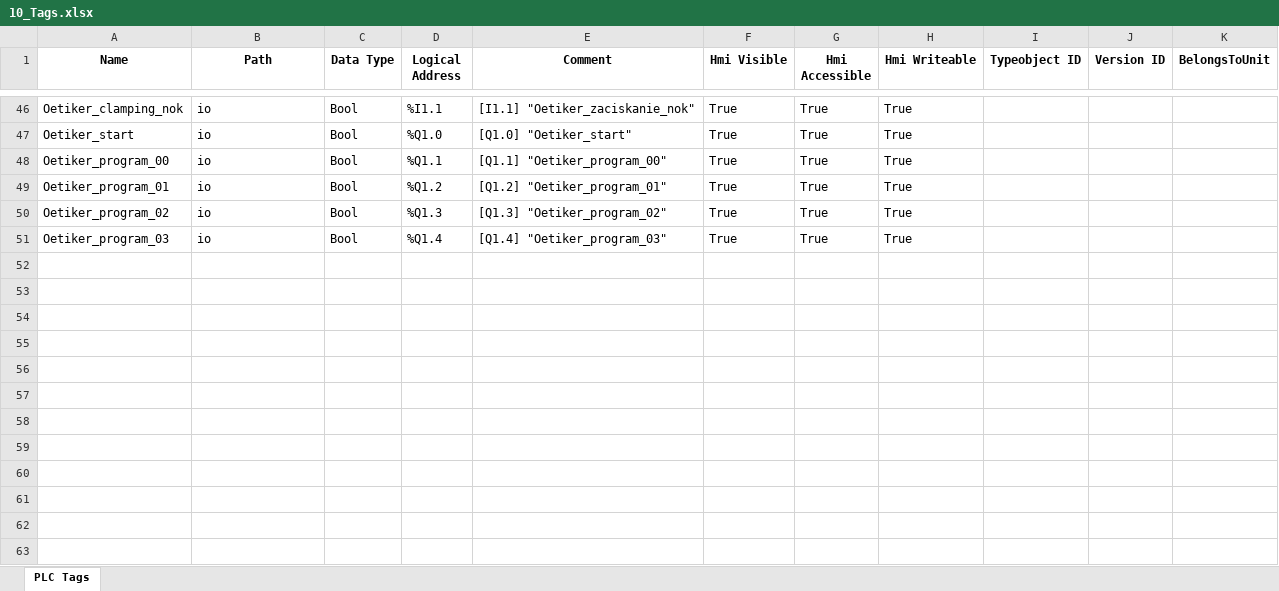
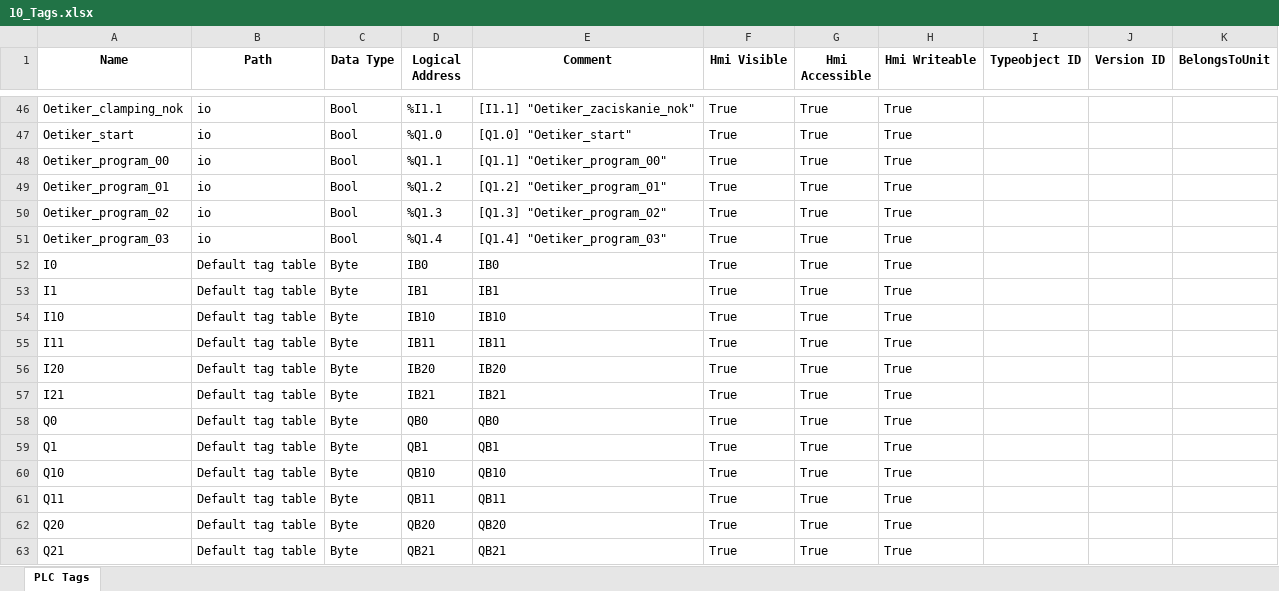
Before and after one commit to ravender83/generatoryS7, an Excel workbook: out/10_Tags.xlsx, sheet PLC Tags, drawn as a sheet; only a part is shown, gaps mark what is left out; values as stored, in another font and other column widths than the file's, no borders; the diff names each change by its address in the sheet, - before the commit and + after, or states it on an @@ line.

```diff
--- a/out/10_Tags.xlsx (sheet PLC Tags)
+++ b/out/10_Tags.xlsx (sheet PLC Tags)
+row 52: I0 | Default tag table | Byte | IB0 | IB0 | True | True | True
+row 53: I1 | Default tag table | Byte | IB1 | IB1 | True | True | True
+row 54: I10 | Default tag table | Byte | IB10 | IB10 | True | True | True
+row 55: I11 | Default tag table | Byte | IB11 | IB11 | True | True | True
+row 56: I20 | Default tag table | Byte | IB20 | IB20 | True | True | True
+row 57: I21 | Default tag table | Byte | IB21 | IB21 | True | True | True
+row 58: Q0 | Default tag table | Byte | QB0 | QB0 | True | True | True
+row 59: Q1 | Default tag table | Byte | QB1 | QB1 | True | True | True
+row 60: Q10 | Default tag table | Byte | QB10 | QB10 | True | True | True
+row 61: Q11 | Default tag table | Byte | QB11 | QB11 | True | True | True
+row 62: Q20 | Default tag table | Byte | QB20 | QB20 | True | True | True
+row 63: Q21 | Default tag table | Byte | QB21 | QB21 | True | True | True
```
Also changed, not shown: out/14_HMIAlarmsTags.xlsx, out/15_HMIAlarms.xlsx, 4 other files.
